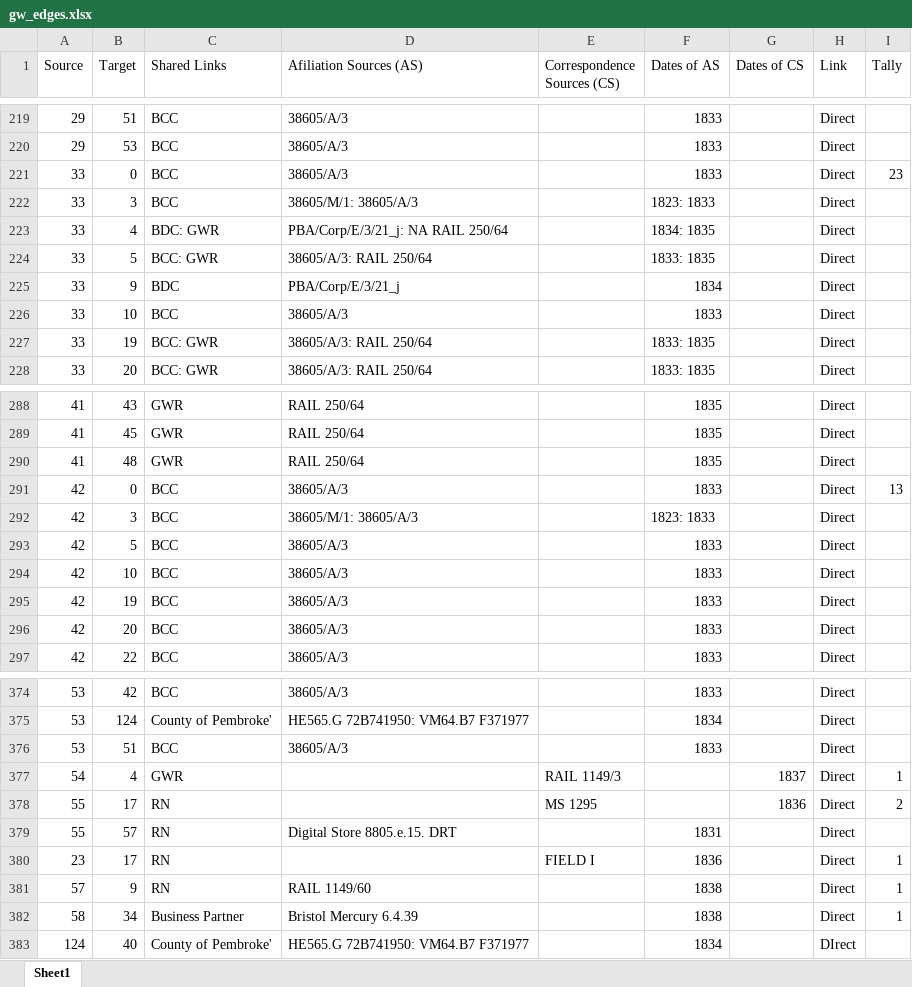
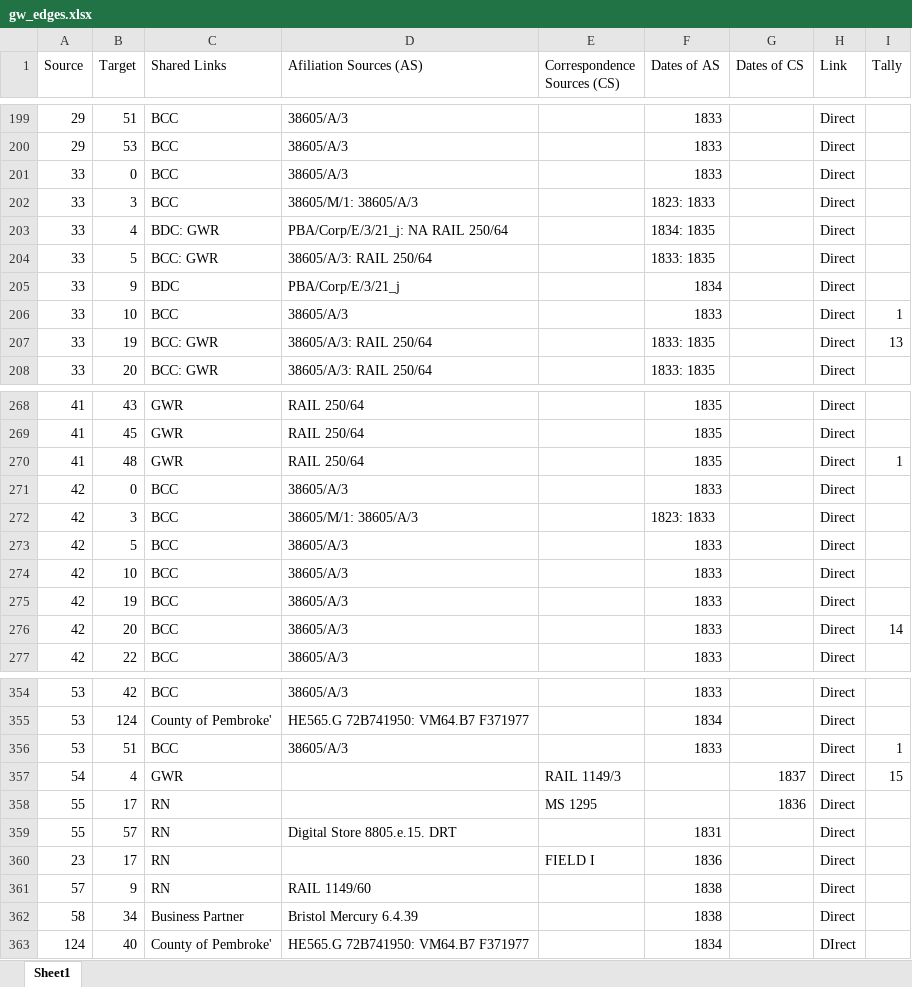
Before and after one commit to brunels-network/network, an Excel workbook: python/input/gw_edges.xlsx, sheet Sheet1, drawn as a sheet; only a part is shown, gaps mark what is left out; values as stored, in another font and other column widths than the file's, no borders; addresses are those after the commit; the diff covers the shown part only; the diff names each change by its address in the sheet, - before the commit and + after, or states it on an @@ line.

```diff
--- a/python/input/gw_edges.xlsx (sheet Sheet1)
+++ b/python/input/gw_edges.xlsx (sheet Sheet1)
-I201 (Tally): 23
+I201 (Tally): (empty)
-I206 (Tally): (empty)
+I206 (Tally): 1
-I207 (Tally): (empty)
+I207 (Tally): 13
-I270 (Tally): (empty)
+I270 (Tally): 1
-I271 (Tally): 13
+I271 (Tally): (empty)
-I276 (Tally): (empty)
+I276 (Tally): 14
-I356 (Tally): (empty)
+I356 (Tally): 1
-I357 (Tally): 1
+I357 (Tally): 15
-I358 (Tally): 2
+I358 (Tally): (empty)
-I360:I362 (Tally): 1
+I360:I362 (Tally): (empty)
```
Also changed, not shown: 20 removed rows and 26 edited cells elsewhere in this sheet, 7 other files.
